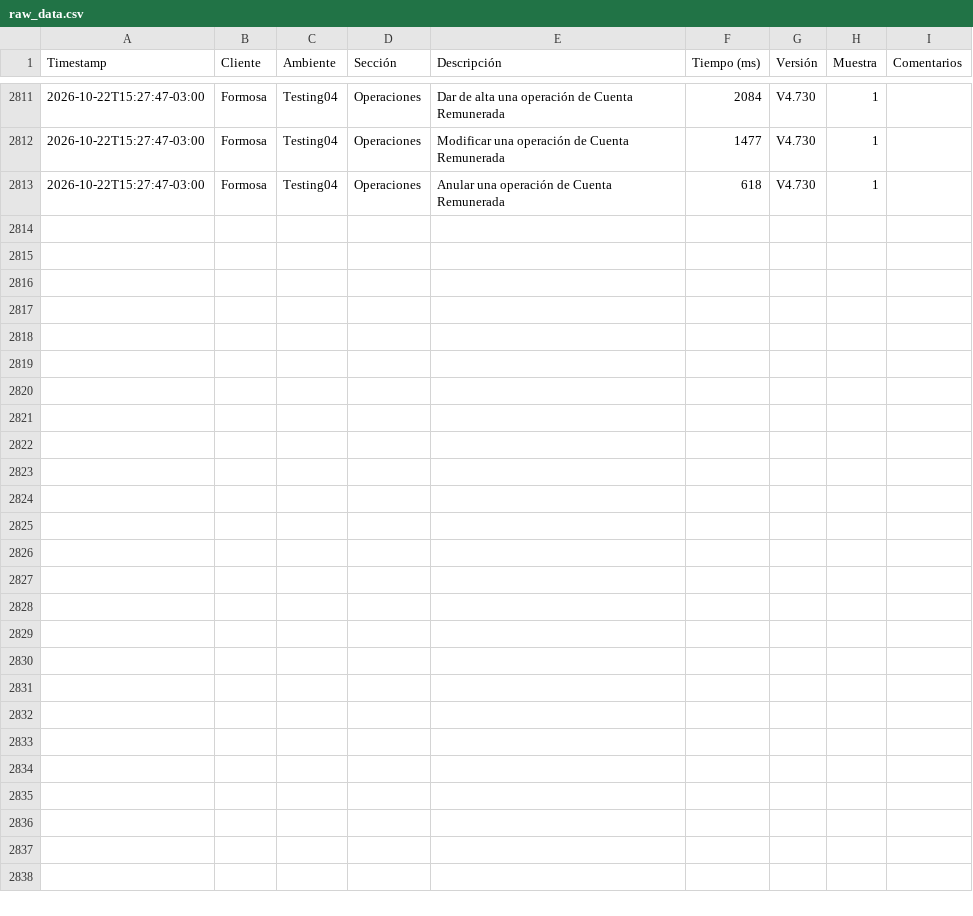
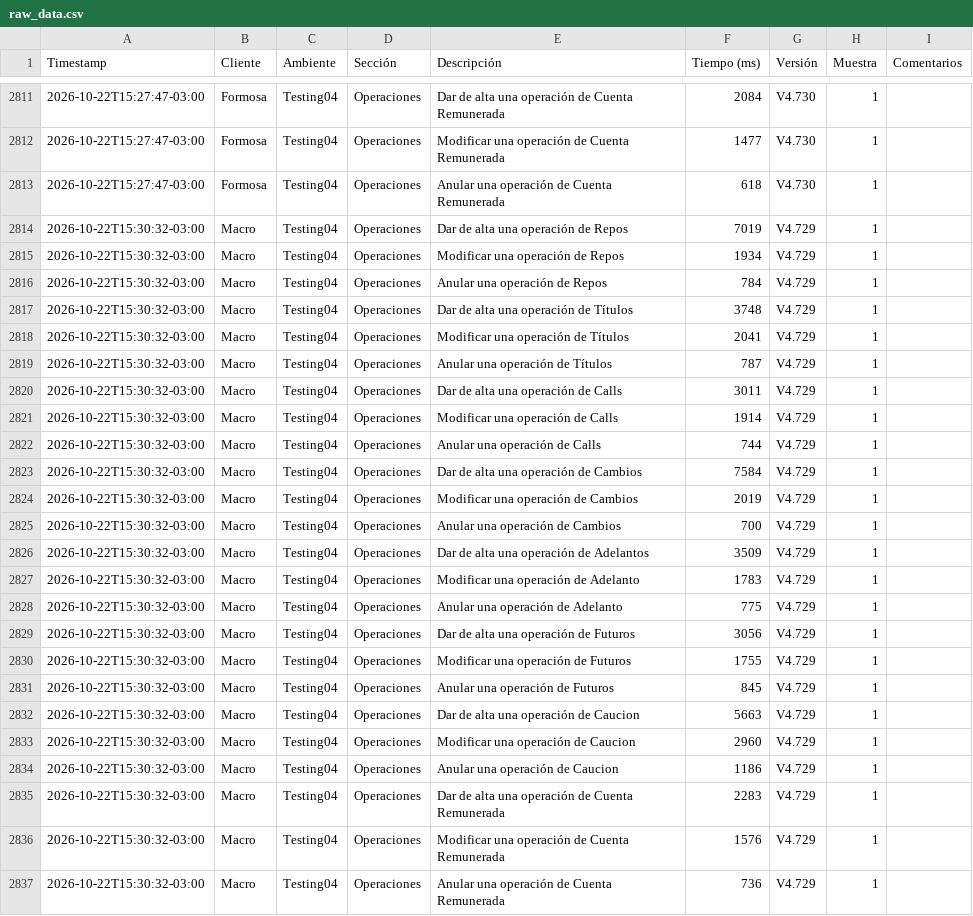
Before and after one commit to chbazan/tr_cypress_reports, a CSV file: raw_data.csv, drawn as a sheet; only a part is shown, gaps mark what is left out; the diff names each change by its address in the sheet, - before the commit and + after, or states it on an @@ line.

Commit message:
Deploy metrics for Testing04/Macro/V4.729 [ci skip]

```diff
--- a/raw_data.csv
+++ b/raw_data.csv
+row 2814: 2026-10-22T15:30:32-03:00 | Macro | Testing04 | Operaciones | Dar de alta una operación de Repos | 7019 | V4.729 | 1
+row 2815: 2026-10-22T15:30:32-03:00 | Macro | Testing04 | Operaciones | Modificar una operación de Repos | 1934 | V4.729 | 1
+row 2816: 2026-10-22T15:30:32-03:00 | Macro | Testing04 | Operaciones | Anular una operación de Repos | 784 | V4.729 | 1
+row 2817: 2026-10-22T15:30:32-03:00 | Macro | Testing04 | Operaciones | Dar de alta una operación de Títulos | 3748 | V4.729 | 1
+row 2818: 2026-10-22T15:30:32-03:00 | Macro | Testing04 | Operaciones | Modificar una operación de Títulos | 2041 | V4.729 | 1
+row 2819: 2026-10-22T15:30:32-03:00 | Macro | Testing04 | Operaciones | Anular una operación de Títulos | 787 | V4.729 | 1
+row 2820: 2026-10-22T15:30:32-03:00 | Macro | Testing04 | Operaciones | Dar de alta una operación de Calls | 3011 | V4.729 | 1
+row 2821: 2026-10-22T15:30:32-03:00 | Macro | Testing04 | Operaciones | Modificar una operación de Calls | 1914 | V4.729 | 1
+row 2822: 2026-10-22T15:30:32-03:00 | Macro | Testing04 | Operaciones | Anular una operación de Calls | 744 | V4.729 | 1
+row 2823: 2026-10-22T15:30:32-03:00 | Macro | Testing04 | Operaciones | Dar de alta una operación de Cambios | 7584 | V4.729 | 1
+row 2824: 2026-10-22T15:30:32-03:00 | Macro | Testing04 | Operaciones | Modificar una operación de Cambios | 2019 | V4.729 | 1
+row 2825: 2026-10-22T15:30:32-03:00 | Macro | Testing04 | Operaciones | Anular una operación de Cambios | 700 | V4.729 | 1
+row 2826: 2026-10-22T15:30:32-03:00 | Macro | Testing04 | Operaciones | Dar de alta una operación de Adelantos | 3509 | V4.729 | 1
+row 2827: 2026-10-22T15:30:32-03:00 | Macro | Testing04 | Operaciones | Modificar una operación de Adelanto | 1783 | V4.729 | 1
+row 2828: 2026-10-22T15:30:32-03:00 | Macro | Testing04 | Operaciones | Anular una operación de Adelanto | 775 | V4.729 | 1
+row 2829: 2026-10-22T15:30:32-03:00 | Macro | Testing04 | Operaciones | Dar de alta una operación de Futuros | 3056 | V4.729 | 1
+row 2830: 2026-10-22T15:30:32-03:00 | Macro | Testing04 | Operaciones | Modificar una operación de Futuros | 1755 | V4.729 | 1
+row 2831: 2026-10-22T15:30:32-03:00 | Macro | Testing04 | Operaciones | Anular una operación de Futuros | 845 | V4.729 | 1
+row 2832: 2026-10-22T15:30:32-03:00 | Macro | Testing04 | Operaciones | Dar de alta una operación de Caucion | 5663 | V4.729 | 1
+row 2833: 2026-10-22T15:30:32-03:00 | Macro | Testing04 | Operaciones | Modificar una operación de Caucion | 2960 | V4.729 | 1
+row 2834: 2026-10-22T15:30:32-03:00 | Macro | Testing04 | Operaciones | Anular una operación de Caucion | 1186 | V4.729 | 1
+row 2835: 2026-10-22T15:30:32-03:00 | Macro | Testing04 | Operaciones | Dar de alta una operación de Cuenta Remunerada | 2283 | V4.729 | 1
+row 2836: 2026-10-22T15:30:32-03:00 | Macro | Testing04 | Operaciones | Modificar una operación de Cuenta Remunerada | 1576 | V4.729 | 1
+row 2837: 2026-10-22T15:30:32-03:00 | Macro | Testing04 | Operaciones | Anular una operación de Cuenta Remunerada | 736 | V4.729 | 1
```
Also changed, not shown: 11 other files.
